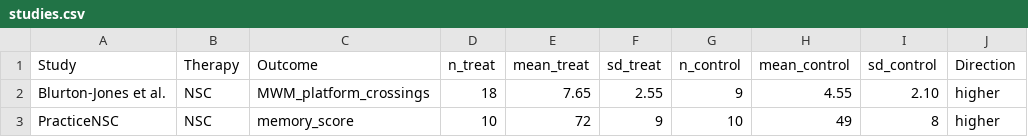
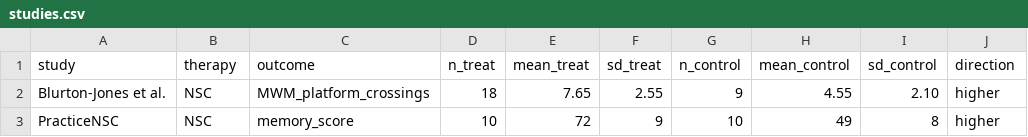
Before and after one commit to koyfmanemily/stem_cell_meta_analysis, a CSV file: data/studies.csv, drawn as a sheet.

Commit message:
Update studies.csv

```diff
--- a/data/studies.csv
+++ b/data/studies.csv
@@ -1,2 +1,2 @@
-Study,Therapy,Outcome,n_treat,mean_treat,sd_treat,n_control,mean_control,sd_control,Direction
+study,therapy,outcome,n_treat,mean_treat,sd_treat,n_control,mean_control,sd_control,direction
 Blurton-Jones et al.,NSC,MWM_platform_crossings,18,7.65,2.55,9,4.55,2.10,higher
```
